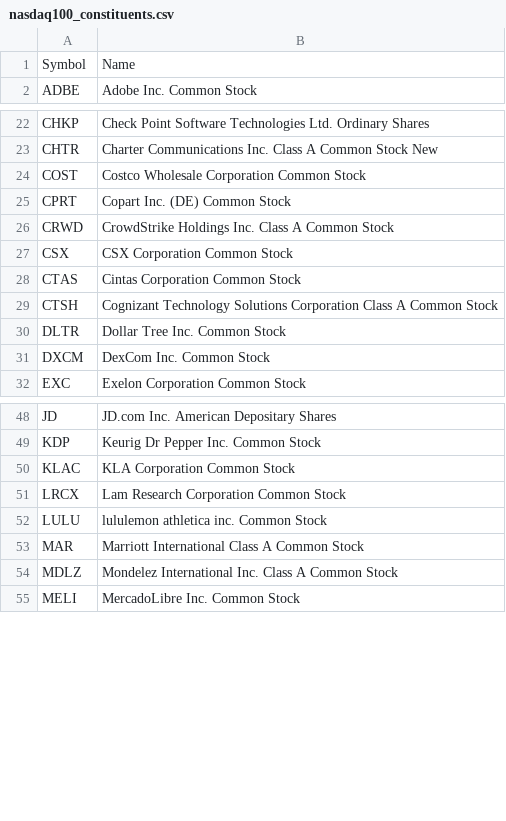
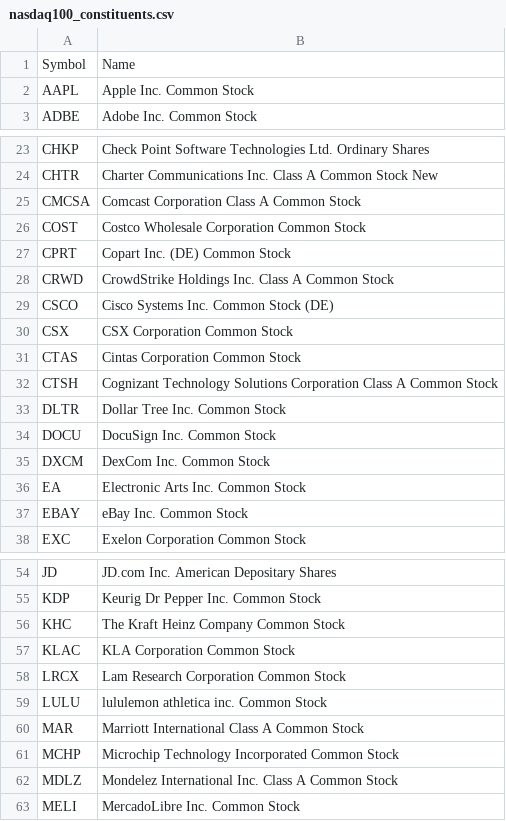
Before and after one commit to axyan/nasdaq-100-companies, a CSV file: data/nasdaq100_constituents.csv, drawn as a sheet; only a part is shown, gaps mark what is left out; the diff covers the shown part only.

```diff
--- a/data/nasdaq100_constituents.csv
+++ b/data/nasdaq100_constituents.csv
@@ -1,2 +1,3 @@
 Symbol,Name
+AAPL,Apple Inc. Common Stock
 ADBE,Adobe Inc. Common Stock
@@ -23,2 +24,3 @@ CHKP,Check Point Software Technologies Ltd. Ordinary Shares
 CHTR,Charter Communications Inc. Class A Common Stock New
+CMCSA,Comcast Corporation Class A Common Stock
 COST,Costco Wholesale Corporation Common Stock
@@ -26,2 +28,3 @@ CPRT,Copart Inc. (DE) Common Stock
 CRWD,CrowdStrike Holdings Inc. Class A Common Stock
+CSCO,Cisco Systems Inc. Common Stock (DE)
 CSX,CSX Corporation Common Stock
@@ -30,3 +33,6 @@ CTSH,Cognizant Technology Solutions Corporation Class A Common Stock
 DLTR,Dollar Tree Inc. Common Stock
+DOCU,DocuSign Inc. Common Stock
 DXCM,DexCom Inc. Common Stock
+EA,Electronic Arts Inc. Common Stock
+EBAY,eBay Inc. Common Stock
 EXC,Exelon Corporation Common Stock
@@ -49,2 +55,3 @@ JD,JD.com Inc. American Depositary Shares
 KDP,Keurig Dr Pepper Inc. Common Stock
+KHC,The Kraft Heinz Company Common Stock
 KLAC,KLA Corporation Common Stock
@@ -53,2 +60,3 @@ LULU,lululemon athletica inc. Common Stock
 MAR,Marriott International Class A Common Stock
+MCHP,Microchip Technology Incorporated Common Stock
 MDLZ,Mondelez International Inc. Class A Common Stock
```
Also changed, not shown: 2 added rows elsewhere in this file.
